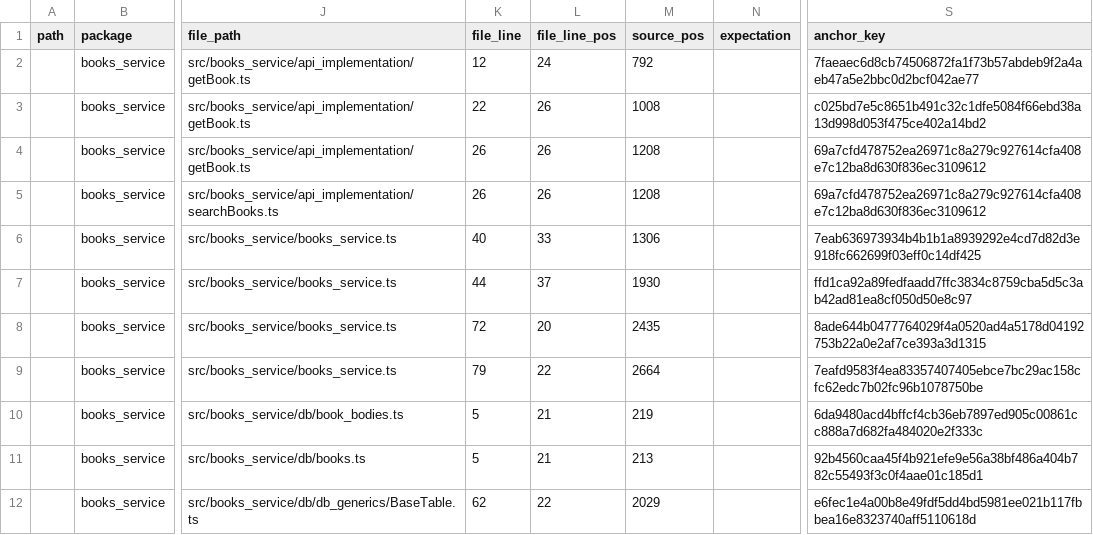
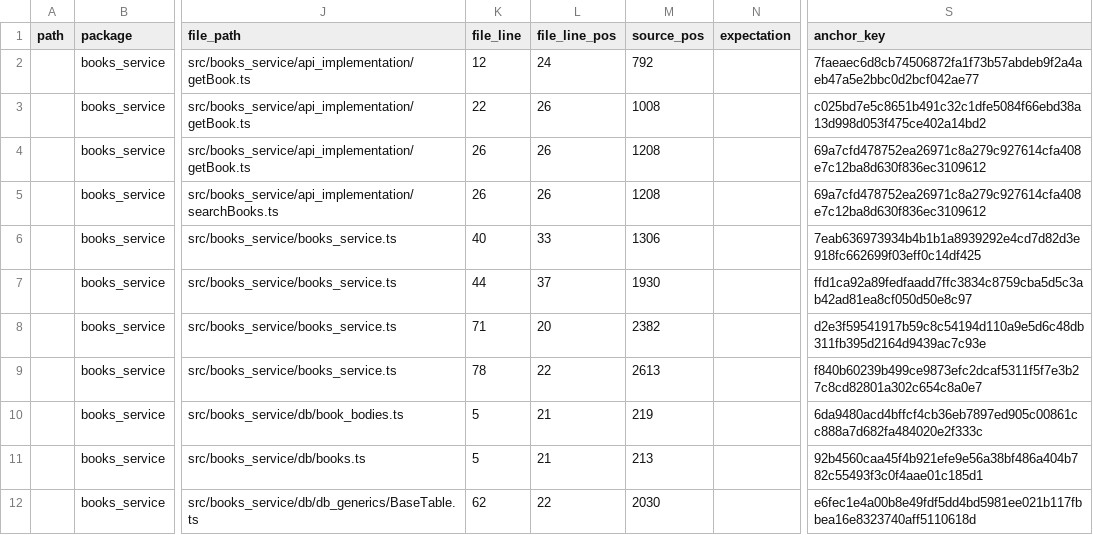
Before and after one commit to yuyaryshev/books_lib, a TSV file: src/cpl.tsv, drawn as a sheet; only a part is shown, gaps mark what is left out; the diff names each change by its address in the sheet, - before the commit and + after, or states it on an @@ line.

```diff
--- a/src/cpl.tsv
+++ b/src/cpl.tsv
-K8 (file_line): 72
+K8 (file_line): 71
-M8 (source_pos): 2435
+M8 (source_pos): 2382
-S8 (anchor_key): 8ade644b0477764029f4a0520ad4a5178d04192753b22a0e2af7ce393a3d1315
+S8 (anchor_key): d2e3f59541917b59c8c54194d110a9e5d6c48db311fb395d2164d9439ac7c93e
-K9 (file_line): 79
+K9 (file_line): 78
-M9 (source_pos): 2664
+M9 (source_pos): 2613
-S9 (anchor_key): 7eafd9583f4ea83357407405ebce7bc29ac158cfc62edc7b02fc96b1078750be
+S9 (anchor_key): f840b60239b499ce9873efc2dcaf5311f5f7e3b27c8cd82801a302c654c8a0e7
-M12 (source_pos): 2029
+M12 (source_pos): 2030
```
Also changed, not shown: 21 other files.
